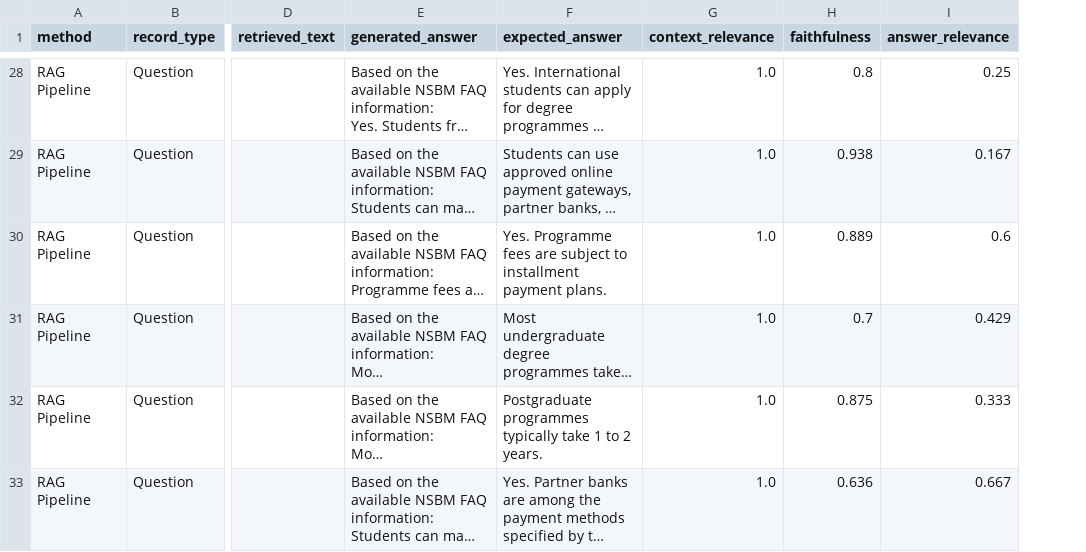
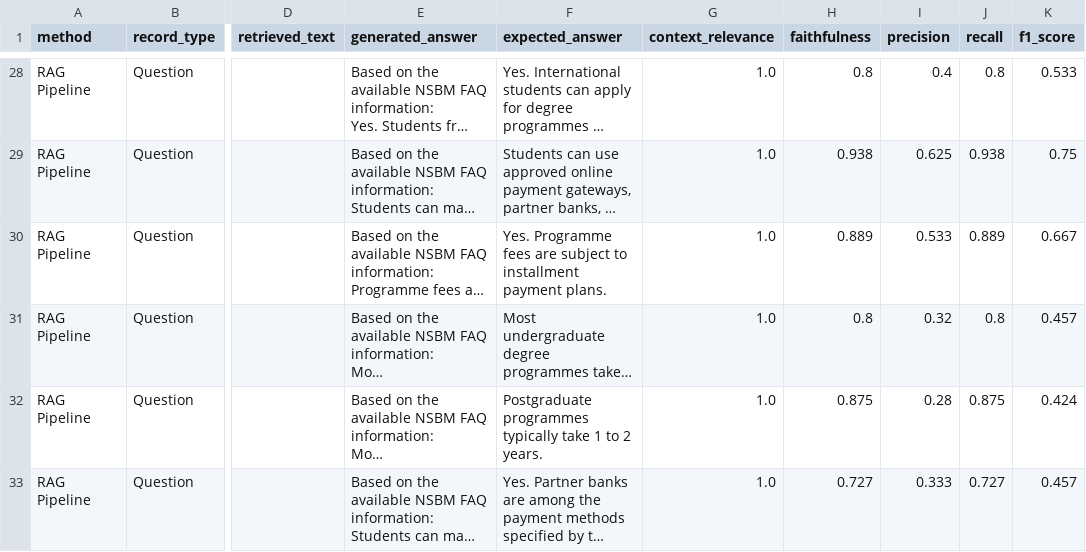
Before and after one commit to dewminiupeksha301-max/NSBM_Fee_RAG, a CSV file: evaluation_results.csv, drawn as a sheet; only a part is shown, gaps mark what is left out; long unchanged cells end in …; removed rows and columns are numbered as before the commit, all else as after; the diff covers the shown part only; the diff names each change by its address in the sheet, - before the commit and + after, or states it on an @@ line.

```diff
--- a/evaluation_results.csv
+++ b/evaluation_results.csv
-column I (answer_relevance), rows 28-33: 0.25 | 0.167 | 0.6 | 0.429 | 0.333 | 0.667
+column I (precision), rows 28-33: 0.4 | 0.625 | 0.533 | 0.32 | 0.28 | 0.333
+column J (recall), rows 28-33: 0.8 | 0.938 | 0.889 | 0.8 | 0.875 | 0.727
+column K (f1_score), rows 28-33: 0.533 | 0.75 | 0.667 | 0.457 | 0.424 | 0.457
-H31 (faithfulness): 0.7
+H31 (faithfulness): 0.8
-H33 (faithfulness): 0.636
+H33 (faithfulness): 0.727
```
Also changed, not shown: 12 edited cells elsewhere in this file, 6 other files.
